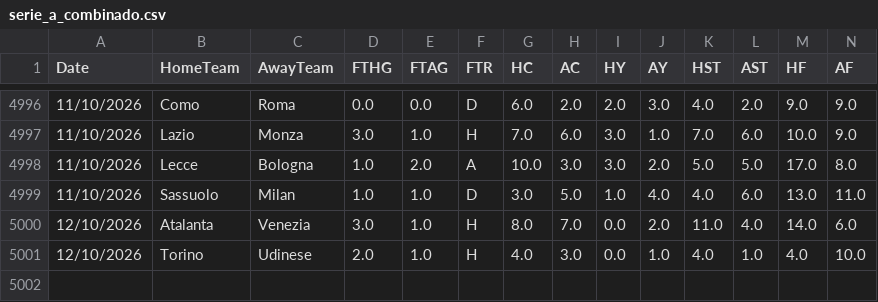
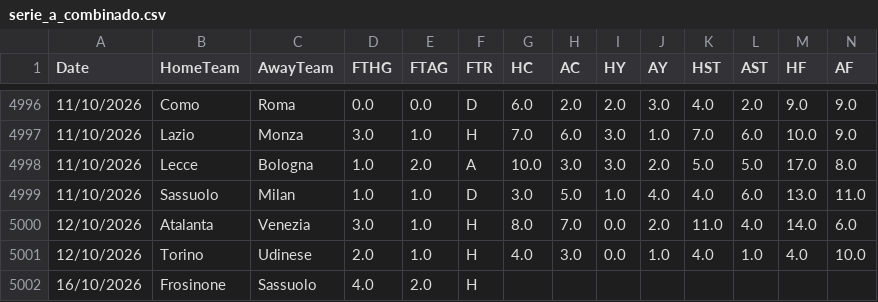
Before and after one commit to hectormera4-dotcom/premier-picks, a CSV file: serie_a_combinado.csv, drawn as a sheet; only a part is shown, gaps mark what is left out; rows hold the shown columns only; the diff names each change by its address in the sheet, - before the commit and + after, or states it on an @@ line.

```diff
--- a/serie_a_combinado.csv
+++ b/serie_a_combinado.csv
+row 5002: 16/10/2026 | Frosinone | Sassuolo | 4.0 | 2.0 | H
```
Also changed, not shown: bundesliga_combinado.csv, championship_combinado.csv, 2 other files.
